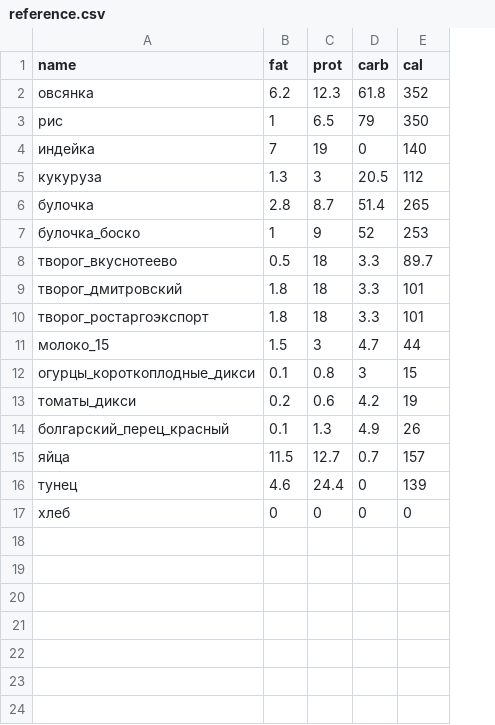
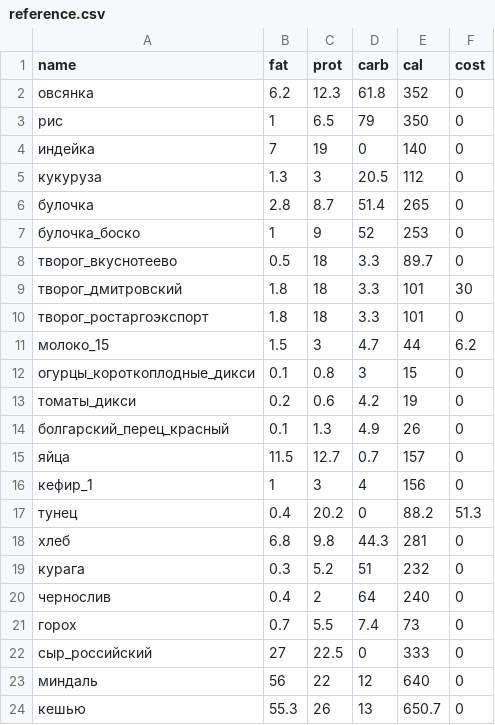
Before and after one commit to balta2ar/diet, a CSV file: reference.csv, drawn as a sheet; addresses are those after the commit; the diff names each change by its address in the sheet, - before the commit and + after, or states it on an @@ line.

Commit message:
add cost column (cost is specified per 100g of product)

```diff
--- a/reference.csv
+++ b/reference.csv
+column F (cost), rows 2-15: 0 | 0 | 0 | 0 | 0 | 0 | 0 | 30 | 0 | 6.2 | 0 | 0 | 0 | 0; rows 17-18: 51.3 | 0
+row 16: кефир_1 | 1 | 3 | 4 | 156 | 0
-B17 (fat): 4.6
+B17 (fat): 0.4
-C17 (prot): 24.4
+C17 (prot): 20.2
-E17 (cal): 139
+E17 (cal): 88.2
-B18 (fat): 0
+B18 (fat): 6.8
-C18 (prot): 0
+C18 (prot): 9.8
-D18 (carb): 0
+D18 (carb): 44.3
-E18 (cal): 0
+E18 (cal): 281
+row 19: курага | 0.3 | 5.2 | 51 | 232 | 0
+row 20: чернослив | 0.4 | 2 | 64 | 240 | 0
+row 21: горох | 0.7 | 5.5 | 7.4 | 73 | 0
+row 22: сыр_российский | 27 | 22.5 | 0 | 333 | 0
+row 23: миндаль | 56 | 22 | 12 | 640 | 0
+row 24: кешью | 55.3 | 26 | 13 | 650.7 | 0
```
Also changed, not shown: 3day.csv, 1 other file.
